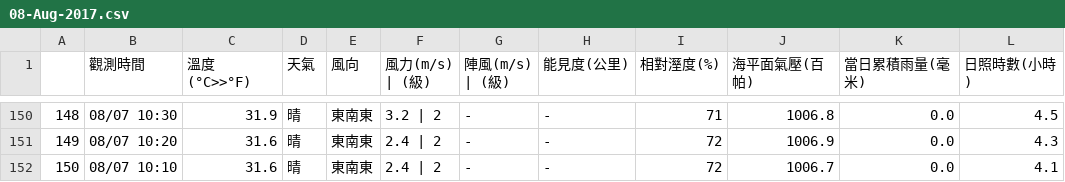
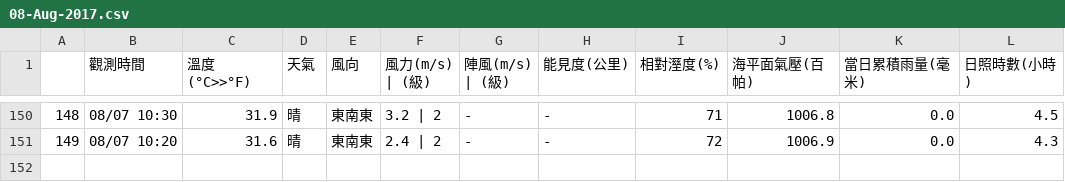
Before and after one commit to chingcchen/tokyo_weather, a CSV file: taiwan_weather/hualien/08-Aug-2017.csv, drawn as a sheet; only a part is shown, gaps mark what is left out; the diff names each change by its address in the sheet, - before the commit and + after, or states it on an @@ line.

Commit message:
Add file: taiwan_weather/hualien/08-Aug-2017.csv

```diff
--- a/taiwan_weather/hualien/08-Aug-2017.csv
+++ b/taiwan_weather/hualien/08-Aug-2017.csv
-row 152: 150 | 08/07 10:10 | 31.6 | 晴 | 東南東 | 2.4 | 2 | - | - | 72 | 1006.7 | 0.0 | 4.1
```
